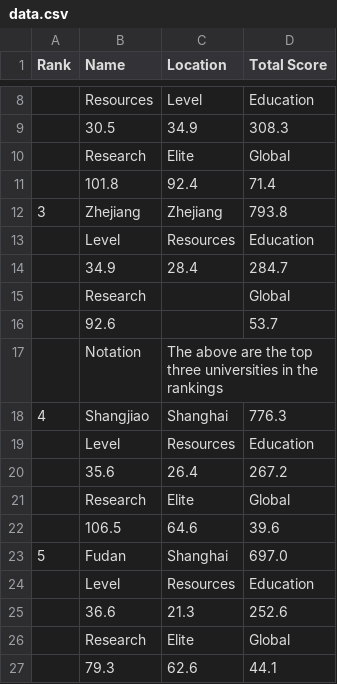
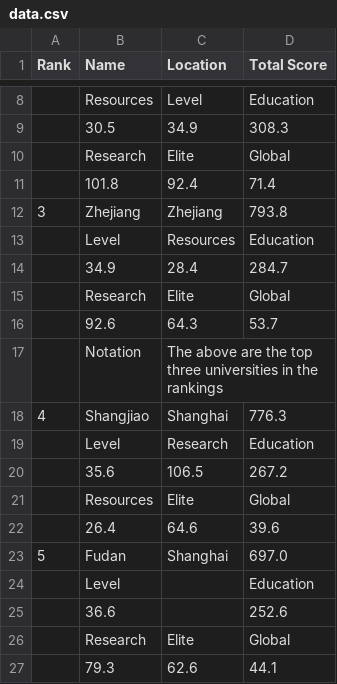
Before and after one commit to xkKevin/TableCanoniser, a CSV file: docs/2. university2/data.csv, drawn as a sheet; only a part is shown, gaps mark what is left out.

```diff
--- a/docs/2. university2/data.csv
+++ b/docs/2. university2/data.csv
@@ -14,13 +14,13 @@ Rank,Name,Location,Total Score
 ,34.9,28.4,284.7
-,Research,,Global
-,92.6,,53.7
+,Research,Elite,Global
+,92.6,64.3,53.7
 ,Notation,The above are the top three universities in the rankings,
 4,Shangjiao,Shanghai,776.3
-,Level,Resources,Education
-,35.6,26.4,267.2
-,Research,Elite,Global
-,106.5,64.6,39.6
+,Level,Research,Education
+,35.6,106.5,267.2
+,Resources,Elite,Global
+,26.4,64.6,39.6
 5,Fudan,Shanghai,697.0
-,Level,Resources,Education
-,36.6,21.3,252.6
+,Level,,Education
+,36.6,,252.6
 ,Research,Elite,Global
```
Also changed, not shown: frontend/public/2. university2/data.csv, 16 other files.
